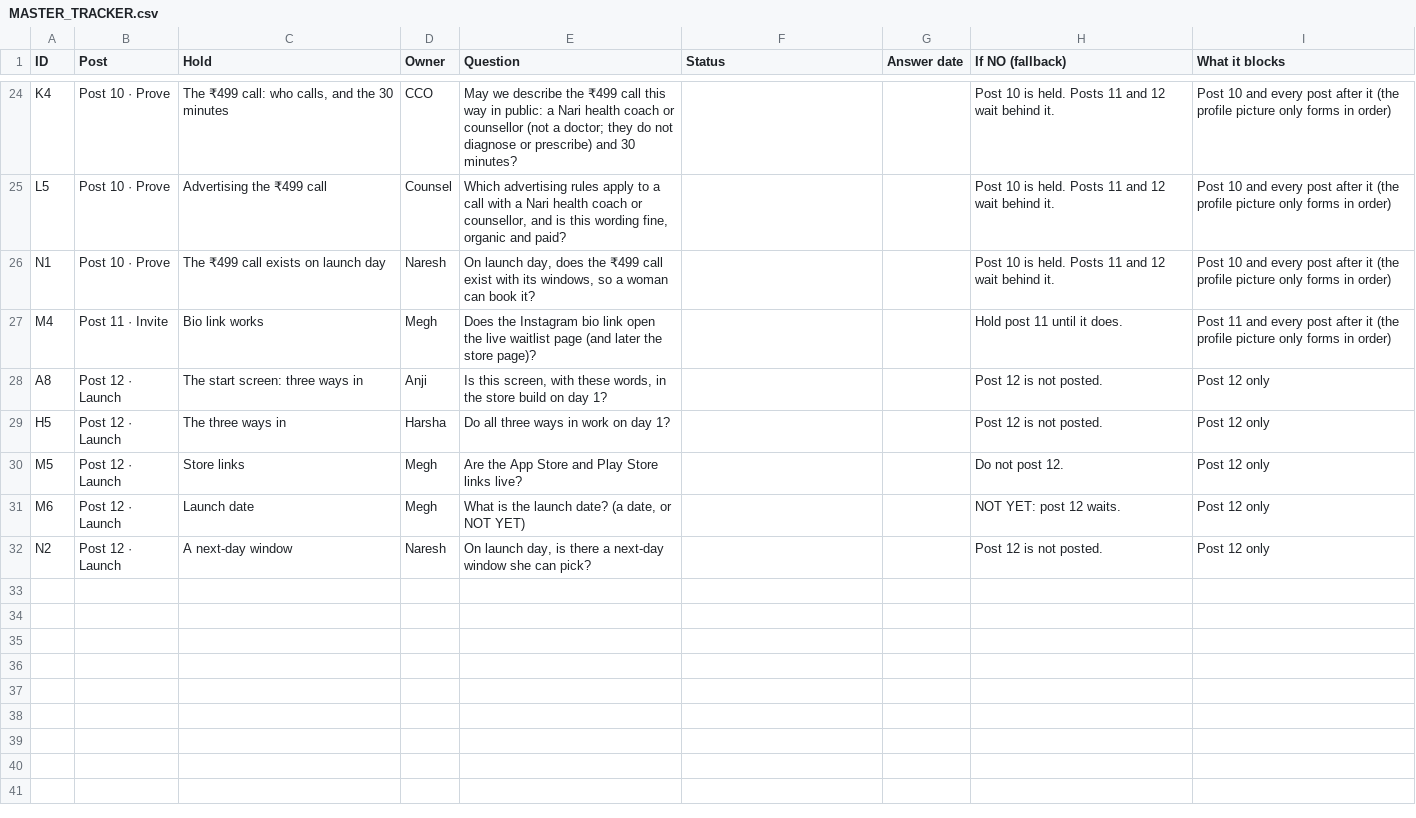
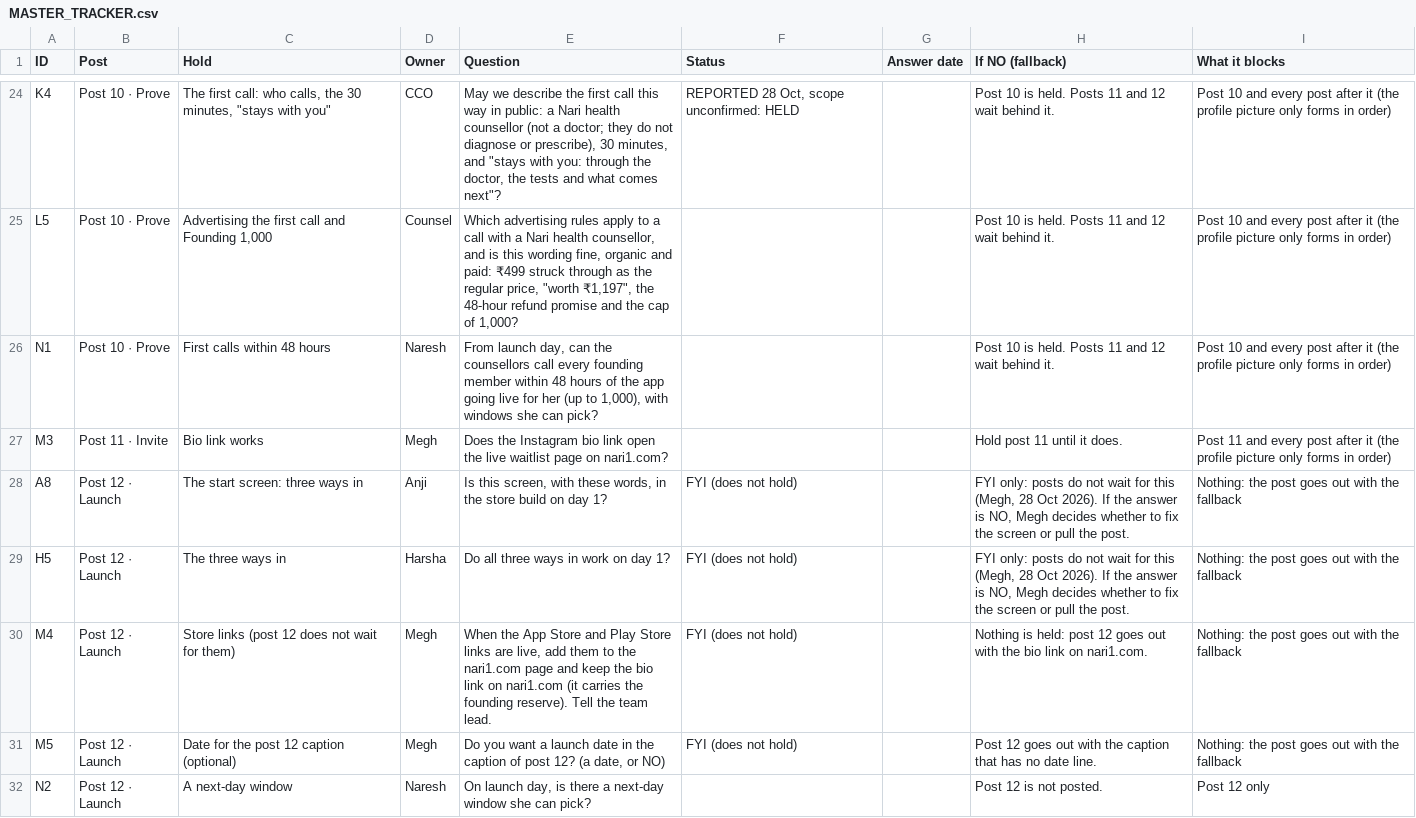
Before and after one commit to annotatory/one-picture-gheoa6, a CSV file: by_owner/MASTER_TRACKER.csv, drawn as a sheet; only a part is shown, gaps mark what is left out; the diff covers the shown part only.

```diff
--- a/by_owner/MASTER_TRACKER.csv
+++ b/by_owner/MASTER_TRACKER.csv
@@ -24,9 +24,9 @@
-"K4","Post 10 · Prove","The ₹499 call: who calls, and the 30 minutes","CCO","May we describe the ₹499 call this way in public: a Nari health coach or counsellor (not a doctor; they do not diagnose or prescribe) and 30 minutes?","","","Post 10 is held. Posts 11 and 12 wait behind it.","Post 10 and every post after it (the profile picture only forms in order)"
-"L5","Post 10 · Prove","Advertising the ₹499 call","Counsel","Which advertising rules apply to a call with a Nari health coach or counsellor, and is this wording fine, organic and paid?","","","Post 10 is held. Posts 11 and 12 wait behind it.","Post 10 and every post after it (the profile picture only forms in order)"
-"N1","Post 10 · Prove","The ₹499 call exists on launch day","Naresh","On launch day, does the ₹499 call exist with its windows, so a woman can book it?","","","Post 10 is held. Posts 11 and 12 wait behind it.","Post 10 and every post after it (the profile picture only forms in order)"
-"M4","Post 11 · Invite","Bio link works","Megh","Does the Instagram bio link open the live waitlist page (and later the store page)?","","","Hold post 11 until it does.","Post 11 and every post after it (the profile picture only forms in order)"
-"A8","Post 12 · Launch","The start screen: three ways in","Anji","Is this screen, with these words, in the store build on day 1?","","","Post 12 is not posted.","Post 12 only"
-"H5","Post 12 · Launch","The three ways in","Harsha","Do all three ways in work on day 1?","","","Post 12 is not posted.","Post 12 only"
-"M5","Post 12 · Launch","Store links","Megh","Are the App Store and Play Store links live?","","","Do not post 12.","Post 12 only"
-"M6","Post 12 · Launch","Launch date","Megh","What is the launch date? (a date, or NOT YET)","","","NOT YET: post 12 waits.","Post 12 only"
+"K4","Post 10 · Prove","The first call: who calls, the 30 minutes, ""stays with you""","CCO","May we describe the first call this way in public: a Nari health counsellor (not a doctor; they do not diagnose or prescribe), 30 minutes, and ""stays with you: through the doctor, the tests and what comes next""?","REPORTED 28 Oct, scope unconfirmed: HELD","","Post 10 is held. Posts 11 and 12 wait behind it.","Post 10 and every post after it (the profile picture only forms in order)"
+"L5","Post 10 · Prove","Advertising the first call and Founding 1,000","Counsel","Which advertising rules apply to a call with a Nari health counsellor, and is this wording fine, organic and paid: ₹499 struck through as the regular price, ""worth ₹1,197"", the 48-hour refund promise and the cap of 1,000?","","","Post 10 is held. Posts 11 and 12 wait behind it.","Post 10 and every post after it (the profile picture only forms in order)"
+"N1","Post 10 · Prove","First calls within 48 hours","Naresh","From launch day, can the counsellors call every founding member within 48 hours of the app going live for her (up to 1,000), with windows she can pick?","","","Post 10 is held. Posts 11 and 12 wait behind it.","Post 10 and every post after it (the profile picture only forms in order)"
+"M3","Post 11 · Invite","Bio link works","Megh","Does the Instagram bio link open the live waitlist page on nari1.com?","","","Hold post 11 until it does.","Post 11 and every post after it (the profile picture only forms in order)"
+"A8","Post 12 · Launch","The start screen: three ways in","Anji","Is this screen, with these words, in the store build on day 1?","FYI (does not hold)","","FYI only: posts do not wait for this (Megh, 28 Oct 2026). If the answer is NO, Megh decides whether to fix the screen or pull the post.","Nothing: the post goes out with the fallback"
+"H5","Post 12 · Launch","The three ways in","Harsha","Do all three ways in work on day 1?","FYI (does not hold)","","FYI only: posts do not wait for this (Megh, 28 Oct 2026). If the answer is NO, Megh decides whether to fix the screen or pull the post.","Nothing: the post goes out with the fallback"
+"M4","Post 12 · Launch","Store links (post 12 does not wait for them)","Megh","When the App Store and Play Store links are live, add them to the nari1.com page and keep the bio link on nari1.com (it carries the founding reserve). Tell the team lead.","FYI (does not hold)","","Nothing is held: post 12 goes out with the bio link on nari1.com.","Nothing: the post goes out with the fallback"
+"M5","Post 12 · Launch","Date for the post 12 caption (optional)","Megh","Do you want a launch date in the caption of post 12? (a date, or NO)","FYI (does not hold)","","Post 12 goes out with the caption that has no date line.","Nothing: the post goes out with the fallback"
 "N2","Post 12 · Launch","A next-day window","Naresh","On launch day, is there a next-day window she can pick?","","","Post 12 is not posted.","Post 12 only"
```
Also changed, not shown: 1 added row, 1 removed row and 39 edited cells elsewhere in this file, team/01_POSTING_CALENDAR.csv, 57 other files.
